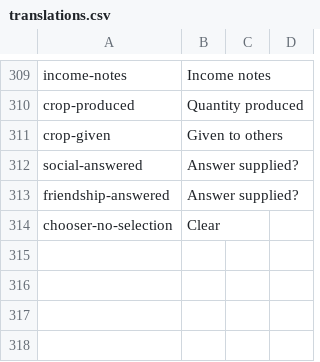
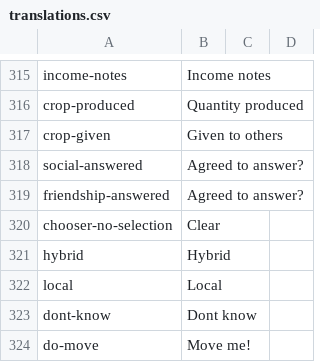
Before and after one commit to nebogeo/symbai, a CSV file: translations.csv, drawn as a sheet; only a part is shown, gaps mark what is left out; the diff covers the shown part only.

Commit message:
final changes and hindi translation

```diff
--- a/translations.csv
+++ b/translations.csv
@@ -311,4 +317,8 @@ crop-produced, "Quantity produced"
 crop-given, "Given to others"
-social-answered, "Answer supplied?"
-friendship-answered, "Answer supplied?"
+social-answered, "Agreed to answer?"
+friendship-answered, "Agreed to answer?"
 chooser-no-selection, "Clear"
+hybrid, "Hybrid"
+local, "Local"
+dont-know, "Dont know"
+do-move, "Move me!"
```
Also changed, not shown: 15 added rows, 2 removed rows and 15 edited cells elsewhere in this file, 7 other files.
